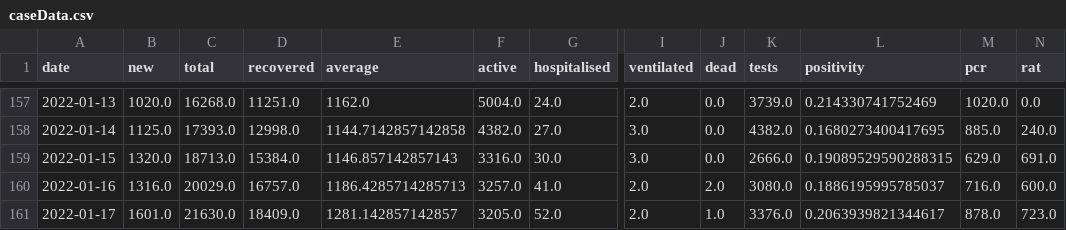
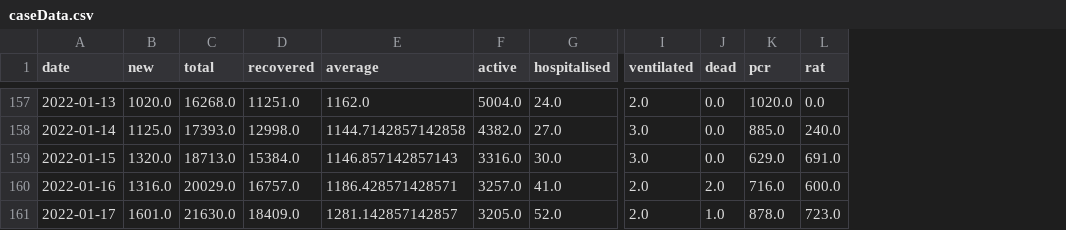
Before and after one commit to MarkusMannheim/act-coronavirus-teaser, a CSV file: data/caseData.csv, drawn as a sheet; only a part is shown, gaps mark what is left out; the diff covers the shown part only; the diff names each change by its address in the sheet, - before the commit and + after, or states it on an @@ line.

```diff
--- a/data/caseData.csv
+++ b/data/caseData.csv
-column K (tests), rows 157-161: 3739.0 | 4382.0 | 2666.0 | 3080.0 | 3376.0
-column L (positivity), rows 157-161: 0.214330741752469 | 0.1680273400417695 | 0.19089529590288315 | 0.1886195995785037 | 0.2063939821344617
-E160 (average): 1186.4285714285713
+E160 (average): 1186.428571428571
```
Also changed, not shown: 5 edited cells elsewhere in this file, 2 other files.
